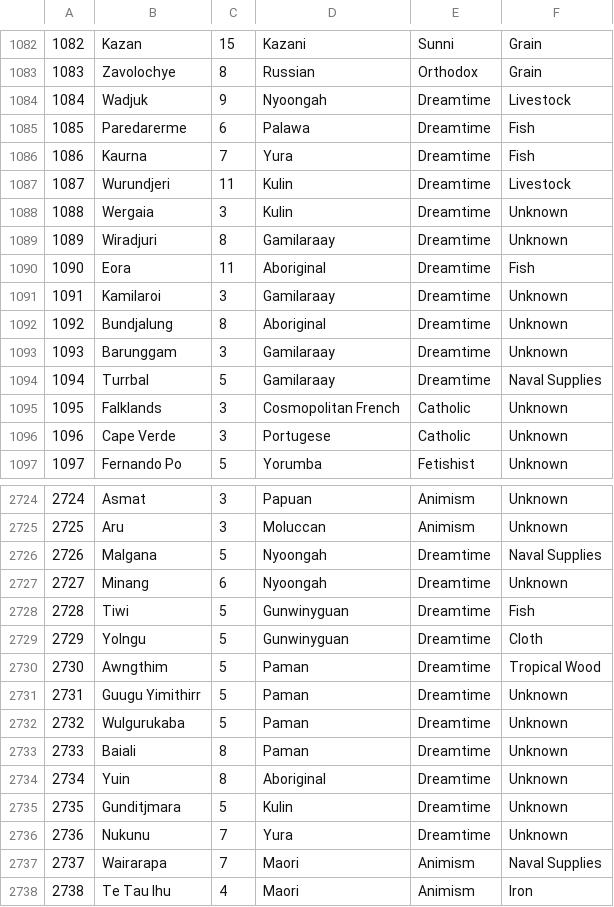
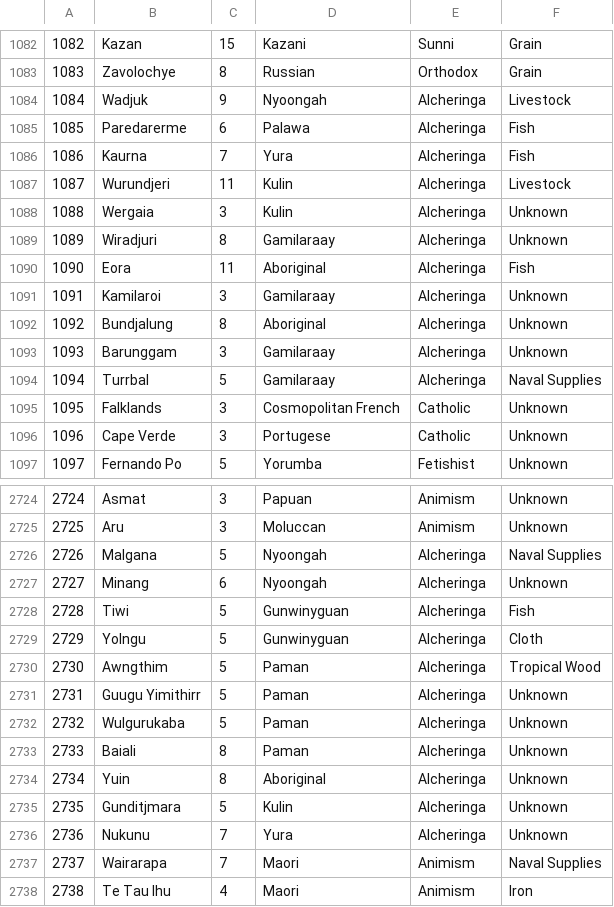
Before and after one commit to Yucatta/eu4statle, a CSV file: public/provinces.csv, drawn as a sheet; only a part is shown, gaps mark what is left out; the diff covers the shown part only.

```diff
--- a/public/provinces.csv
+++ b/public/provinces.csv
@@ -1083,13 +1083,13 @@
 1083,Zavolochye,8,Russian,Orthodox,Grain
-1084,Wadjuk,9,Nyoongah,Dreamtime,Livestock
-1085,Paredarerme,6,Palawa,Dreamtime,Fish
-1086,Kaurna,7,Yura,Dreamtime,Fish
-1087,Wurundjeri,11,Kulin,Dreamtime,Livestock
-1088,Wergaia,3,Kulin,Dreamtime,Unknown
-1089,Wiradjuri,8,Gamilaraay,Dreamtime,Unknown
-1090,Eora,11,Aboriginal,Dreamtime,Fish
-1091,Kamilaroi,3,Gamilaraay,Dreamtime,Unknown
-1092,Bundjalung,8,Aboriginal,Dreamtime,Unknown
-1093,Barunggam,3,Gamilaraay,Dreamtime,Unknown
-1094,Turrbal,5,Gamilaraay,Dreamtime,Naval Supplies
+1084,Wadjuk,9,Nyoongah,Alcheringa,Livestock
+1085,Paredarerme,6,Palawa,Alcheringa,Fish
+1086,Kaurna,7,Yura,Alcheringa,Fish
+1087,Wurundjeri,11,Kulin,Alcheringa,Livestock
+1088,Wergaia,3,Kulin,Alcheringa,Unknown
+1089,Wiradjuri,8,Gamilaraay,Alcheringa,Unknown
+1090,Eora,11,Aboriginal,Alcheringa,Fish
+1091,Kamilaroi,3,Gamilaraay,Alcheringa,Unknown
+1092,Bundjalung,8,Aboriginal,Alcheringa,Unknown
+1093,Barunggam,3,Gamilaraay,Alcheringa,Unknown
+1094,Turrbal,5,Gamilaraay,Alcheringa,Naval Supplies
 1095,Falklands,3,Cosmopolitan French,Catholic,Unknown
@@ -2725,13 +2725,13 @@
 2725,Aru,3,Moluccan,Animism,Unknown
-2726,Malgana,5,Nyoongah,Dreamtime,Naval Supplies
-2727,Minang,6,Nyoongah,Dreamtime,Unknown
-2728,Tiwi,5,Gunwinyguan,Dreamtime,Fish
-2729,Yolngu,5,Gunwinyguan,Dreamtime,Cloth
-2730,Awngthim,5,Paman,Dreamtime,Tropical Wood
-2731,Guugu Yimithirr,5,Paman,Dreamtime,Unknown
-2732,Wulgurukaba,5,Paman,Dreamtime,Unknown
-2733,Baiali,8,Paman,Dreamtime,Unknown
-2734,Yuin,8,Aboriginal,Dreamtime,Unknown
-2735,Gunditjmara,5,Kulin,Dreamtime,Unknown
-2736,Nukunu,7,Yura,Dreamtime,Unknown
+2726,Malgana,5,Nyoongah,Alcheringa,Naval Supplies
+2727,Minang,6,Nyoongah,Alcheringa,Unknown
+2728,Tiwi,5,Gunwinyguan,Alcheringa,Fish
+2729,Yolngu,5,Gunwinyguan,Alcheringa,Cloth
+2730,Awngthim,5,Paman,Alcheringa,Tropical Wood
+2731,Guugu Yimithirr,5,Paman,Alcheringa,Unknown
+2732,Wulgurukaba,5,Paman,Alcheringa,Unknown
+2733,Baiali,8,Paman,Alcheringa,Unknown
+2734,Yuin,8,Aboriginal,Alcheringa,Unknown
+2735,Gunditjmara,5,Kulin,Alcheringa,Unknown
+2736,Nukunu,7,Yura,Alcheringa,Unknown
 2737,Wairarapa,7,Maori,Animism,Naval Supplies
```
Also changed, not shown: 24 edited cells elsewhere in this file, 12 other files.
